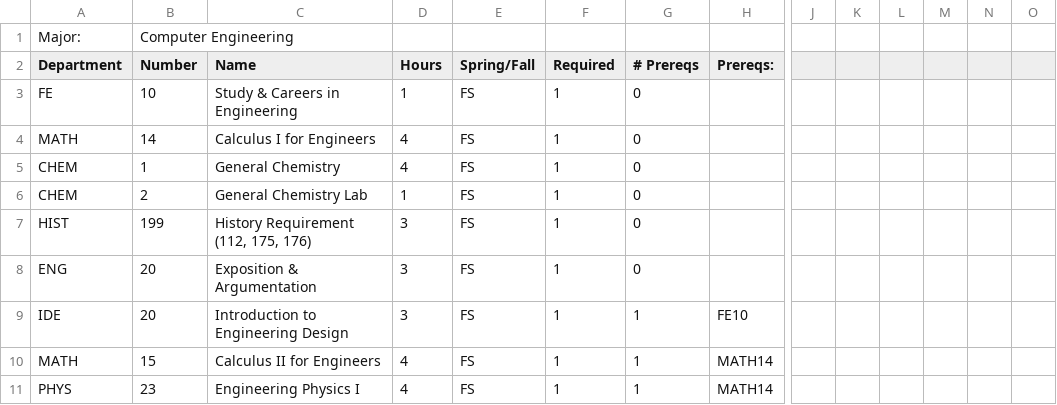
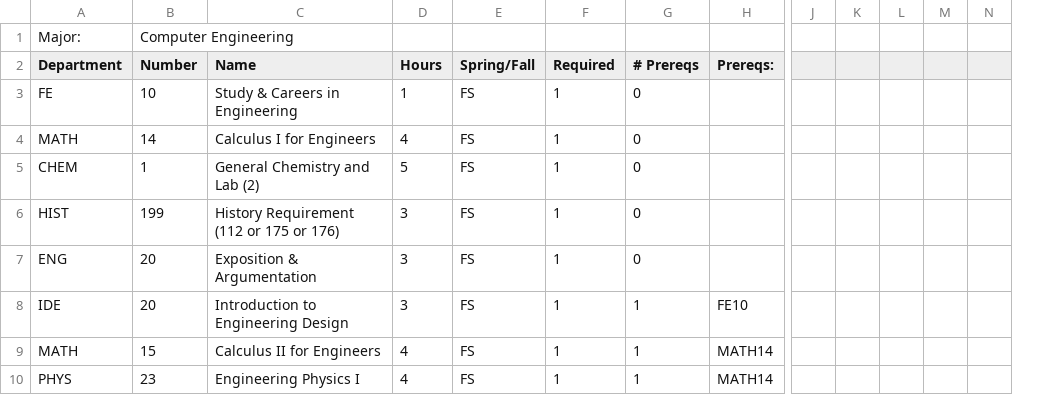
Before and after one commit to pts211/CS206, a CSV file: majors/Computer_Z.csv, drawn as a sheet; only a part is shown, gaps mark what is left out; removed rows and columns are numbered as before the commit, all else as after; rows hold the shown columns only; the diff covers the shown part only; the diff names each change by its address in the sheet, - before the commit and + after, or states it on an @@ line.

```diff
--- a/majors/Computer_Z.csv
+++ b/majors/Computer_Z.csv
-column M, empty
-C5 (Name): General Chemistry
+C5 (Name): General Chemistry and Lab (2)
-D5 (Hours): 4
+D5 (Hours): 5
-row 6: CHEM | 2 | General Chemistry Lab | 1 | FS | 1 | 0
-C6 (Name): History Requirement (112, 175, 176)
+C6 (Name): History Requirement (112 or 175 or 176)
```
Also changed, not shown: 6 removed rows and 16 edited cells elsewhere in this file, majors/Computer_Science.csv, students/joe123.csv, 3 other files.
